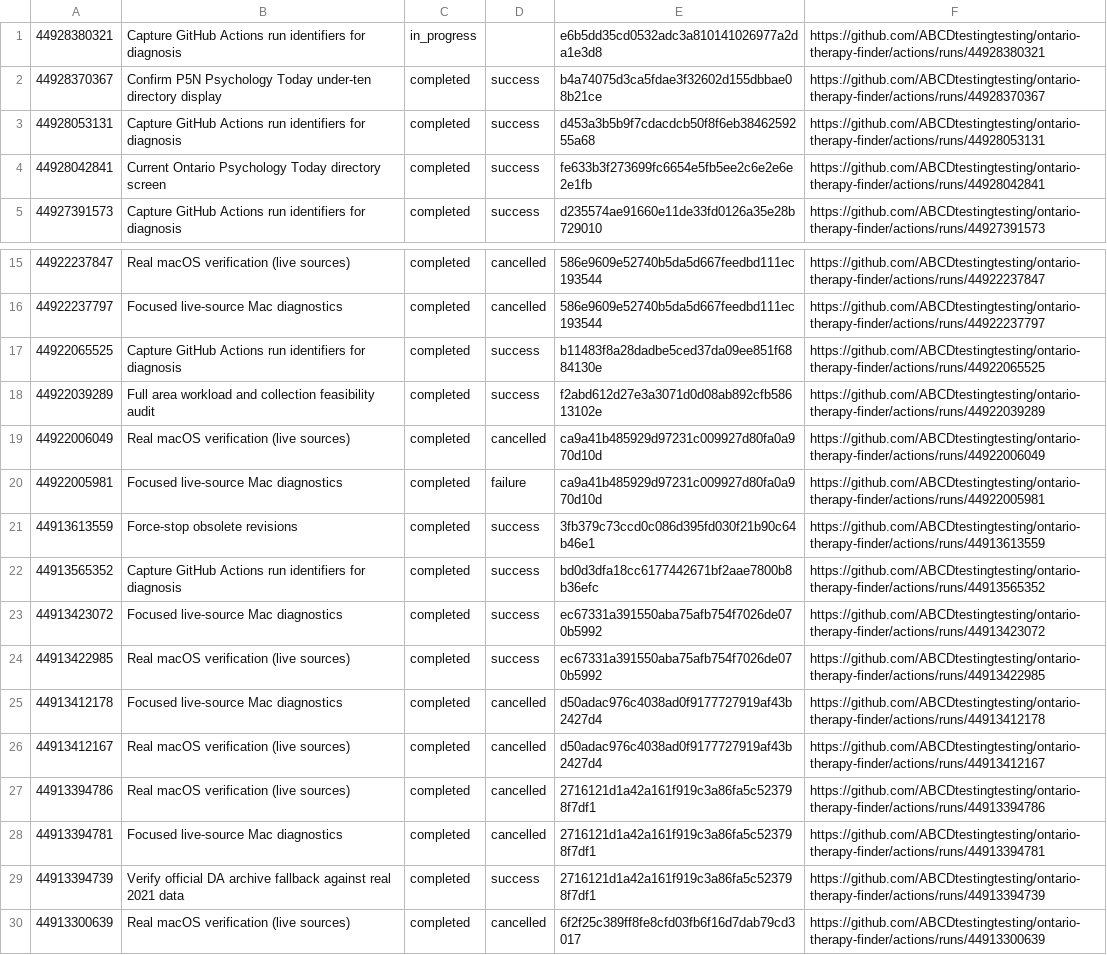
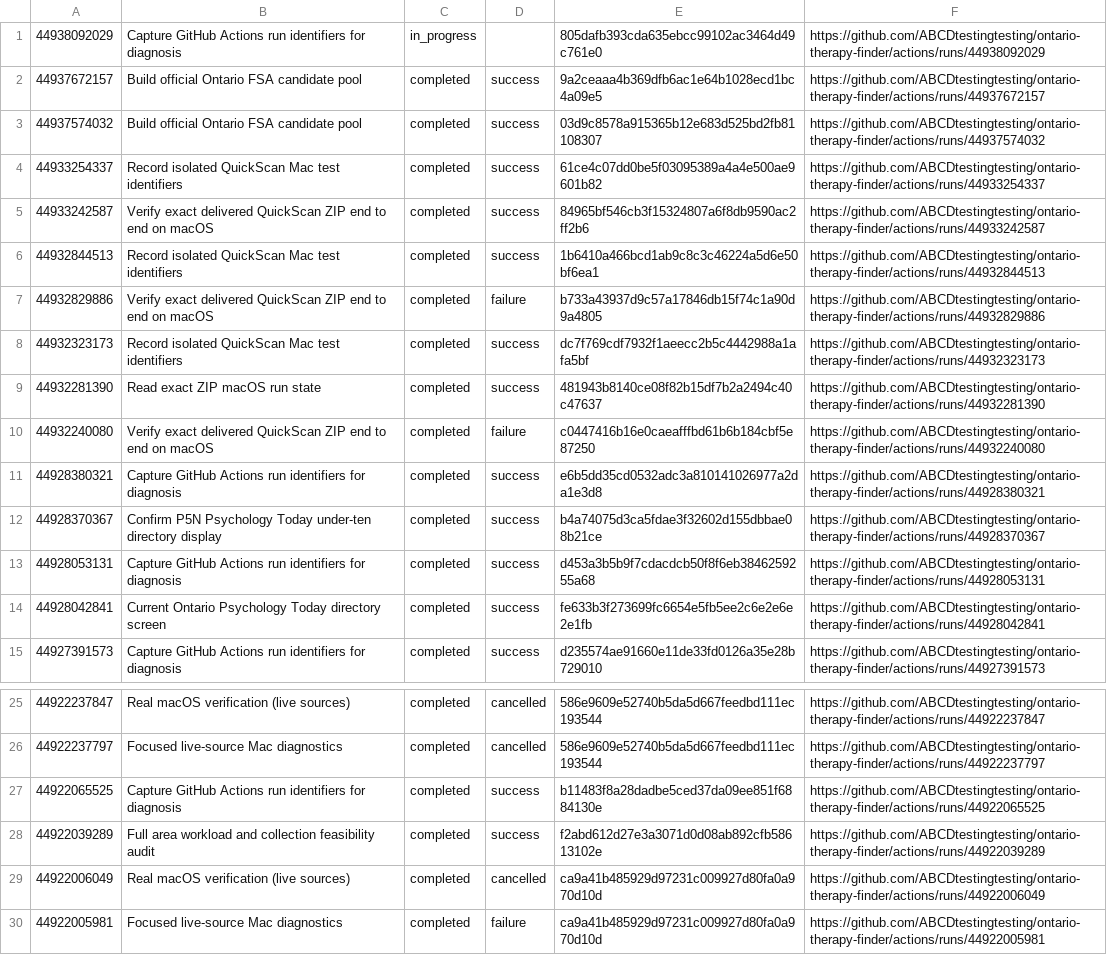
Before and after one commit to ABCDtestingtesting/ontario-therapy-finder, a TSV file: ci-run-index.tsv, drawn as a sheet; only a part is shown, gaps mark what is left out.

```diff
--- a/ci-run-index.tsv
+++ b/ci-run-index.tsv
@@ -1,2 +1,12 @@
-44928380321	Capture GitHub Actions run identifiers for diagnosis	in_progress		e6b5dd35cd0532adc3a810141026977a2da1e3d8	https://github.com/ABCDtestingtesting/ontario-therapy-finder/actions/runs/44928380321
+44938092029	Capture GitHub Actions run identifiers for diagnosis	in_progress		805dafb393cda635ebcc99102ac3464d49c761e0	https://github.com/ABCDtestingtesting/ontario-therapy-finder/actions/runs/44938092029
+44937672157	Build official Ontario FSA candidate pool	completed	success	9a2ceaaa4b369dfb6ac1e64b1028ecd1bc4a09e5	https://github.com/ABCDtestingtesting/ontario-therapy-finder/actions/runs/44937672157
+44937574032	Build official Ontario FSA candidate pool	completed	success	03d9c8578a915365b12e683d525bd2fb81108307	https://github.com/ABCDtestingtesting/ontario-therapy-finder/actions/runs/44937574032
+44933254337	Record isolated QuickScan Mac test identifiers	completed	success	61ce4c07dd0be5f03095389a4a4e500ae9601b82	https://github.com/ABCDtestingtesting/ontario-therapy-finder/actions/runs/44933254337
+44933242587	Verify exact delivered QuickScan ZIP end to end on macOS	completed	success	84965bf546cb3f15324807a6f8db9590ac2ff2b6	https://github.com/ABCDtestingtesting/ontario-therapy-finder/actions/runs/44933242587
+44932844513	Record isolated QuickScan Mac test identifiers	completed	success	1b6410a466bcd1ab9c8c3c46224a5d6e50bf6ea1	https://github.com/ABCDtestingtesting/ontario-therapy-finder/actions/runs/44932844513
+44932829886	Verify exact delivered QuickScan ZIP end to end on macOS	completed	failure	b733a43937d9c57a17846db15f74c1a90d9a4805	https://github.com/ABCDtestingtesting/ontario-therapy-finder/actions/runs/44932829886
+44932323173	Record isolated QuickScan Mac test identifiers	completed	success	dc7f769cdf7932f1aeecc2b5c4442988a1afa5bf	https://github.com/ABCDtestingtesting/ontario-therapy-finder/actions/runs/44932323173
+44932281390	Read exact ZIP macOS run state	completed	success	481943b8140ce08f82b15df7b2a2494c40c47637	https://github.com/ABCDtestingtesting/ontario-therapy-finder/actions/runs/44932281390
+44932240080	Verify exact delivered QuickScan ZIP end to end on macOS	completed	failure	c0447416b16e0caeafffbd61b6b184cbf5e87250	https://github.com/ABCDtestingtesting/ontario-therapy-finder/actions/runs/44932240080
+44928380321	Capture GitHub Actions run identifiers for diagnosis	completed	success	e6b5dd35cd0532adc3a810141026977a2da1e3d8	https://github.com/ABCDtestingtesting/ontario-therapy-finder/actions/runs/44928380321
 44928370367	Confirm P5N Psychology Today under-ten directory display	completed	success	b4a74075d3ca5fdae3f32602d155dbbae08b21ce	https://github.com/ABCDtestingtesting/ontario-therapy-finder/actions/runs/44928370367
@@ -20,11 +30 @@
 44922005981	Focused live-source Mac diagnostics	completed	failure	ca9a41b485929d97231c009927d80fa0a970d10d	https://github.com/ABCDtestingtesting/ontario-therapy-finder/actions/runs/44922005981
-44913613559	Force-stop obsolete revisions	completed	success	3fb379c73ccd0c086d395fd030f21b90c64b46e1	https://github.com/ABCDtestingtesting/ontario-therapy-finder/actions/runs/44913613559
-44913565352	Capture GitHub Actions run identifiers for diagnosis	completed	success	bd0d3dfa18cc6177442671bf2aae7800b8b36efc	https://github.com/ABCDtestingtesting/ontario-therapy-finder/actions/runs/44913565352
-44913423072	Focused live-source Mac diagnostics	completed	success	ec67331a391550aba75afb754f7026de070b5992	https://github.com/ABCDtestingtesting/ontario-therapy-finder/actions/runs/44913423072
-44913422985	Real macOS verification (live sources)	completed	success	ec67331a391550aba75afb754f7026de070b5992	https://github.com/ABCDtestingtesting/ontario-therapy-finder/actions/runs/44913422985
-44913412178	Focused live-source Mac diagnostics	completed	cancelled	d50adac976c4038ad0f9177727919af43b2427d4	https://github.com/ABCDtestingtesting/ontario-therapy-finder/actions/runs/44913412178
-44913412167	Real macOS verification (live sources)	completed	cancelled	d50adac976c4038ad0f9177727919af43b2427d4	https://github.com/ABCDtestingtesting/ontario-therapy-finder/actions/runs/44913412167
-44913394786	Real macOS verification (live sources)	completed	cancelled	2716121d1a42a161f919c3a86fa5c523798f7df1	https://github.com/ABCDtestingtesting/ontario-therapy-finder/actions/runs/44913394786
-44913394781	Focused live-source Mac diagnostics	completed	cancelled	2716121d1a42a161f919c3a86fa5c523798f7df1	https://github.com/ABCDtestingtesting/ontario-therapy-finder/actions/runs/44913394781
-44913394739	Verify official DA archive fallback against real 2021 data	completed	success	2716121d1a42a161f919c3a86fa5c523798f7df1	https://github.com/ABCDtestingtesting/ontario-therapy-finder/actions/runs/44913394739
-44913300639	Real macOS verification (live sources)	completed	cancelled	6f2f25c389ff8fe8cfd03fb6f16d7dab79cd3017	https://github.com/ABCDtestingtesting/ontario-therapy-finder/actions/runs/44913300639
```
Also changed, not shown: ci-job-index.tsv.
